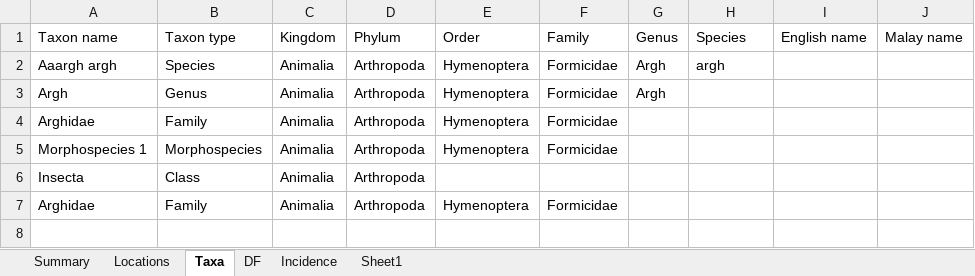
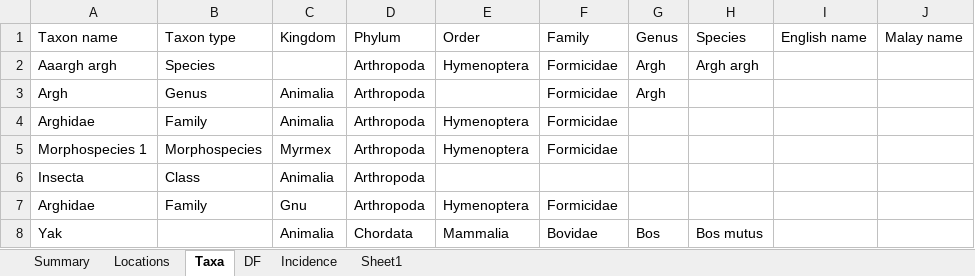
Before and after one commit to ImperialCollegeLondon/safedata_validator, an Excel workbook: Test_format_bad.xlsx, sheet Taxa, drawn as a sheet; values as stored, in another font and other column widths than the file's, no borders; the diff names each change by its address in the sheet, - before the commit and + after, or states it on an @@ line.

```diff
--- a/Test_format_bad.xlsx (sheet Taxa)
+++ b/Test_format_bad.xlsx (sheet Taxa)
-C2: Animalia
+C2: (empty)
-H2: argh
+H2: Argh argh
-E3: Hymenoptera
+E3: (empty)
-C5: Animalia
+C5: Myrmex
-C7: Animalia
+C7: Gnu
+row 8: Yak |  | Animalia | Chordata | Mammalia | Bovidae | Bos | Bos mutus
```
Also changed, not shown: sheet DF, sheet Sheet1, Test_format_good.xlsx, 1 other file.
